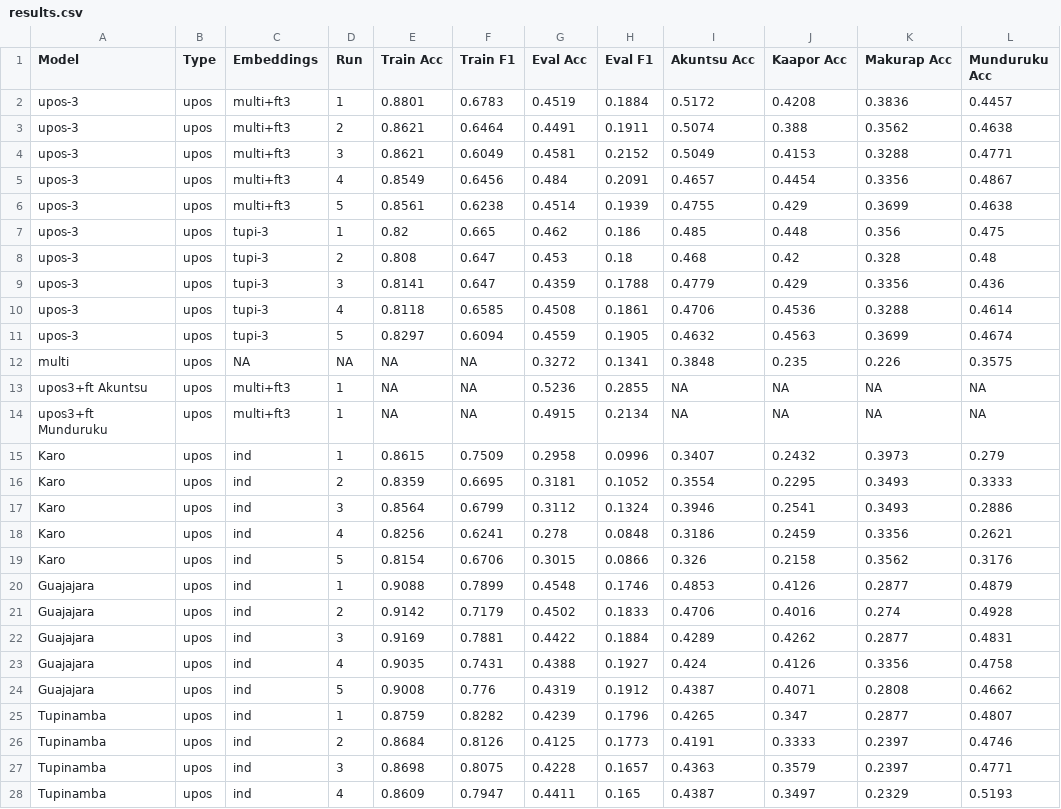
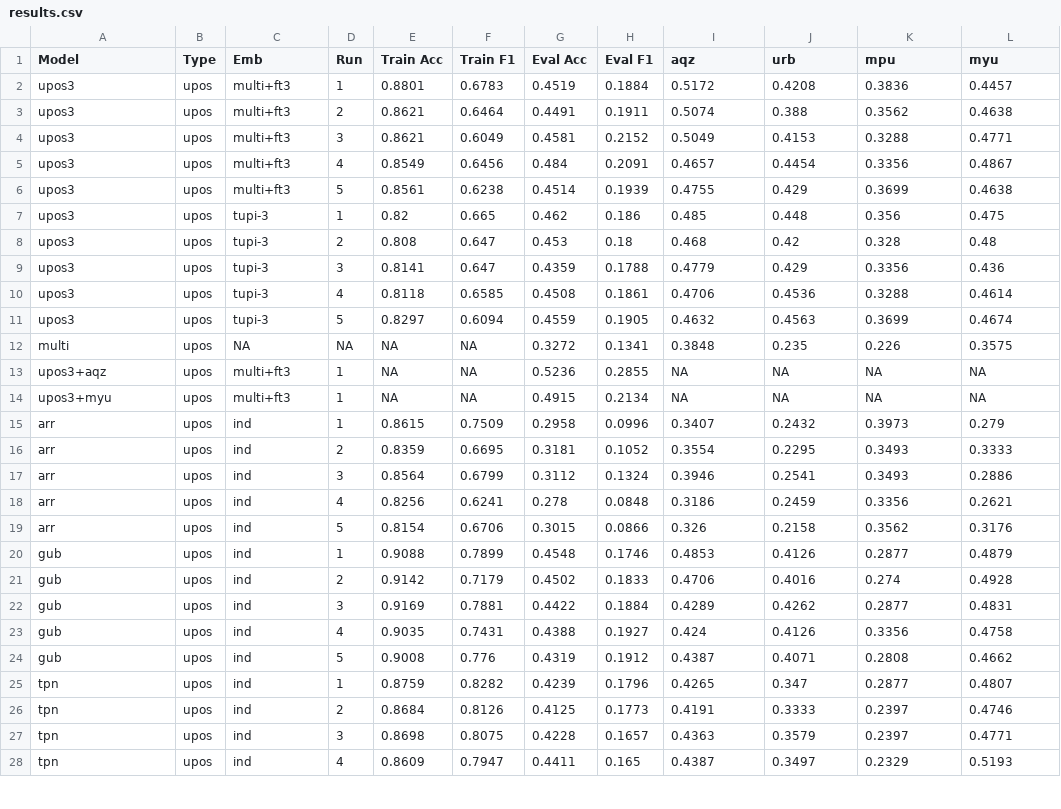
Before and after one commit to FredericBlum/ZeroShotTupian, a CSV file: results.csv, drawn as a sheet; only a part is shown; the diff covers the shown part only.

```diff
--- a/results.csv
+++ b/results.csv
@@ -1,28 +1,28 @@
-Model	Type	Embeddings	Run	Train Acc	Train F1	Eval Acc	Eval F1	Akuntsu Acc	Kaapor Acc	Makurap Acc	Munduruku Acc
-upos-3	upos	multi+ft3	1	0.8801	0.6783	0.4519	0.1884	0.5172	0.4208	0.3836	0.4457
-upos-3	upos	multi+ft3	2	0.8621	0.6464	0.4491	0.1911	0.5074	0.388	0.3562	0.4638
-upos-3	upos	multi+ft3	3	0.8621	0.6049	0.4581	0.2152	0.5049	0.4153	0.3288	0.4771
-upos-3	upos	multi+ft3	4	0.8549	0.6456	0.484	0.2091	0.4657	0.4454	0.3356	0.4867
-upos-3	upos	multi+ft3	5	0.8561	0.6238	0.4514	0.1939	0.4755	0.429	0.3699	0.4638
-upos-3	upos	tupi-3	1	0.82	0.665	0.462	0.186	0.485	0.448	0.356	0.475
-upos-3	upos	tupi-3	2	0.808	0.647	0.453	0.18	0.468	0.42	0.328	0.48
-upos-3	upos	tupi-3	3	0.8141	0.647	0.4359	0.1788	0.4779	0.429	0.3356	0.436
-upos-3	upos	tupi-3	4	0.8118	0.6585	0.4508	0.1861	0.4706	0.4536	0.3288	0.4614
-upos-3	upos	tupi-3	5	0.8297	0.6094	0.4559	0.1905	0.4632	0.4563	0.3699	0.4674
+Model	Type	Emb	Run	Train Acc	Train F1	Eval Acc	Eval F1	aqz	urb	mpu	myu
+upos3	upos	multi+ft3	1	0.8801	0.6783	0.4519	0.1884	0.5172	0.4208	0.3836	0.4457
+upos3	upos	multi+ft3	2	0.8621	0.6464	0.4491	0.1911	0.5074	0.388	0.3562	0.4638
+upos3	upos	multi+ft3	3	0.8621	0.6049	0.4581	0.2152	0.5049	0.4153	0.3288	0.4771
+upos3	upos	multi+ft3	4	0.8549	0.6456	0.484	0.2091	0.4657	0.4454	0.3356	0.4867
+upos3	upos	multi+ft3	5	0.8561	0.6238	0.4514	0.1939	0.4755	0.429	0.3699	0.4638
+upos3	upos	tupi-3	1	0.82	0.665	0.462	0.186	0.485	0.448	0.356	0.475
+upos3	upos	tupi-3	2	0.808	0.647	0.453	0.18	0.468	0.42	0.328	0.48
+upos3	upos	tupi-3	3	0.8141	0.647	0.4359	0.1788	0.4779	0.429	0.3356	0.436
+upos3	upos	tupi-3	4	0.8118	0.6585	0.4508	0.1861	0.4706	0.4536	0.3288	0.4614
+upos3	upos	tupi-3	5	0.8297	0.6094	0.4559	0.1905	0.4632	0.4563	0.3699	0.4674
 multi	upos	NA	NA	NA	NA	0.3272	0.1341	0.3848	0.235	0.226	0.3575
-upos3+ft Akuntsu	upos	multi+ft3	1	NA	NA	0.5236	0.2855	NA	NA	NA	NA
-upos3+ft Munduruku	upos	multi+ft3	1	NA	NA	0.4915	0.2134	NA	NA	NA	NA
-Karo	upos	ind	1	0.8615	0.7509	0.2958	0.0996	0.3407	0.2432	0.3973	0.279
-Karo	upos	ind	2	0.8359	0.6695	0.3181	0.1052	0.3554	0.2295	0.3493	0.3333
-Karo	upos	ind	3	0.8564	0.6799	0.3112	0.1324	0.3946	0.2541	0.3493	0.2886
-Karo	upos	ind	4	0.8256	0.6241	0.278	0.0848	0.3186	0.2459	0.3356	0.2621
-Karo	upos	ind	5	0.8154	0.6706	0.3015	0.0866	0.326	0.2158	0.3562	0.3176
-Guajajara	upos	ind	1	0.9088	0.7899	0.4548	0.1746	0.4853	0.4126	0.2877	0.4879
-Guajajara	upos	ind	2	0.9142	0.7179	0.4502	0.1833	0.4706	0.4016	0.274	0.4928
-Guajajara	upos	ind	3	0.9169	0.7881	0.4422	0.1884	0.4289	0.4262	0.2877	0.4831
-Guajajara	upos	ind	4	0.9035	0.7431	0.4388	0.1927	0.424	0.4126	0.3356	0.4758
-Guajajara	upos	ind	5	0.9008	0.776	0.4319	0.1912	0.4387	0.4071	0.2808	0.4662
-Tupinamba	upos	ind	1	0.8759	0.8282	0.4239	0.1796	0.4265	0.347	0.2877	0.4807
-Tupinamba	upos	ind	2	0.8684	0.8126	0.4125	0.1773	0.4191	0.3333	0.2397	0.4746
-Tupinamba	upos	ind	3	0.8698	0.8075	0.4228	0.1657	0.4363	0.3579	0.2397	0.4771
-Tupinamba	upos	ind	4	0.8609	0.7947	0.4411	0.165	0.4387	0.3497	0.2329	0.5193
+upos3+aqz	upos	multi+ft3	1	NA	NA	0.5236	0.2855	NA	NA	NA	NA
+upos3+myu	upos	multi+ft3	1	NA	NA	0.4915	0.2134	NA	NA	NA	NA
+arr	upos	ind	1	0.8615	0.7509	0.2958	0.0996	0.3407	0.2432	0.3973	0.279
+arr	upos	ind	2	0.8359	0.6695	0.3181	0.1052	0.3554	0.2295	0.3493	0.3333
+arr	upos	ind	3	0.8564	0.6799	0.3112	0.1324	0.3946	0.2541	0.3493	0.2886
+arr	upos	ind	4	0.8256	0.6241	0.278	0.0848	0.3186	0.2459	0.3356	0.2621
+arr	upos	ind	5	0.8154	0.6706	0.3015	0.0866	0.326	0.2158	0.3562	0.3176
+gub	upos	ind	1	0.9088	0.7899	0.4548	0.1746	0.4853	0.4126	0.2877	0.4879
+gub	upos	ind	2	0.9142	0.7179	0.4502	0.1833	0.4706	0.4016	0.274	0.4928
+gub	upos	ind	3	0.9169	0.7881	0.4422	0.1884	0.4289	0.4262	0.2877	0.4831
+gub	upos	ind	4	0.9035	0.7431	0.4388	0.1927	0.424	0.4126	0.3356	0.4758
+gub	upos	ind	5	0.9008	0.776	0.4319	0.1912	0.4387	0.4071	0.2808	0.4662
+tpn	upos	ind	1	0.8759	0.8282	0.4239	0.1796	0.4265	0.347	0.2877	0.4807
+tpn	upos	ind	2	0.8684	0.8126	0.4125	0.1773	0.4191	0.3333	0.2397	0.4746
+tpn	upos	ind	3	0.8698	0.8075	0.4228	0.1657	0.4363	0.3579	0.2397	0.4771
+tpn	upos	ind	4	0.8609	0.7947	0.4411	0.165	0.4387	0.3497	0.2329	0.5193
```
Also changed, not shown: 24 edited cells elsewhere in this file, 9 other files.
